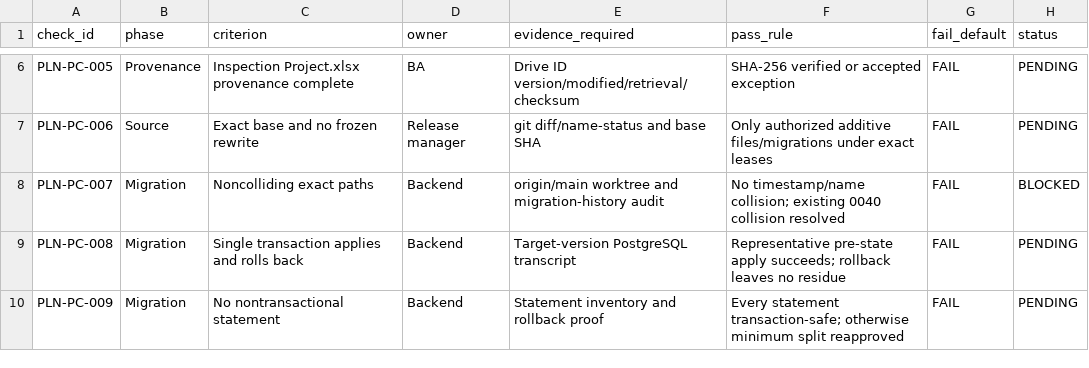
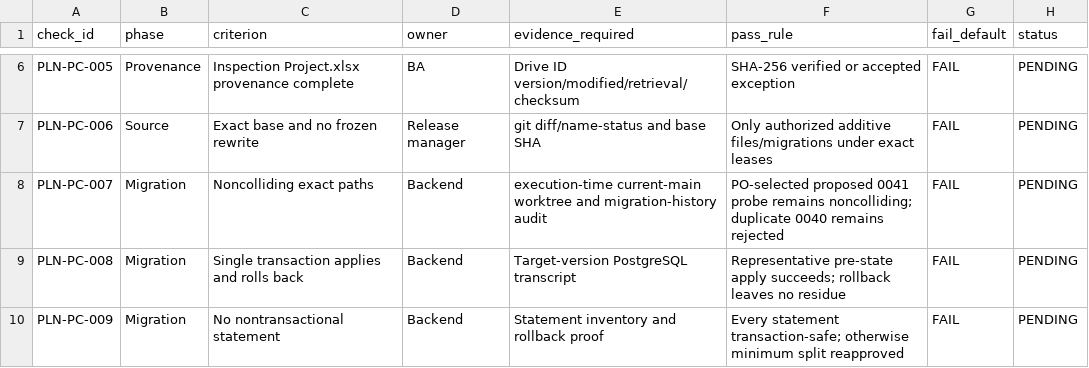
Before and after one commit to Vikram-Indla/Inspection, a CSV file: product-contract/operationalization/PLANNING_CLOSURE_PRODUCTION_CHECKLIST.csv, drawn as a sheet; only a part is shown, gaps mark what is left out.

```diff
--- a/product-contract/operationalization/PLANNING_CLOSURE_PRODUCTION_CHECKLIST.csv
+++ b/product-contract/operationalization/PLANNING_CLOSURE_PRODUCTION_CHECKLIST.csv
@@ -7,3 +7,3 @@ PLN-PC-005,Provenance,Inspection Project.xlsx provenance complete,BA,"Drive ID v
 PLN-PC-006,Source,Exact base and no frozen rewrite,Release manager,"git diff/name-status and base SHA","Only authorized additive files/migrations under exact leases","FAIL",PENDING
-PLN-PC-007,Migration,Noncolliding exact paths,Backend,"origin/main worktree and migration-history audit","No timestamp/name collision; existing 0040 collision resolved","FAIL",BLOCKED
+PLN-PC-007,Migration,Noncolliding exact paths,Backend,"execution-time current-main worktree and migration-history audit","PO-selected proposed 0041 probe remains noncolliding; duplicate 0040 remains rejected","FAIL",PENDING
 PLN-PC-008,Migration,Single transaction applies and rolls back,Backend,"Target-version PostgreSQL transcript","Representative pre-state apply succeeds; rollback leaves no residue","FAIL",PENDING
```
Also changed, not shown: product-contract/operationalization/PLANNING_CLOSURE_DEVELOPMENT_DEPENDENCIES.csv, 3 other files.
